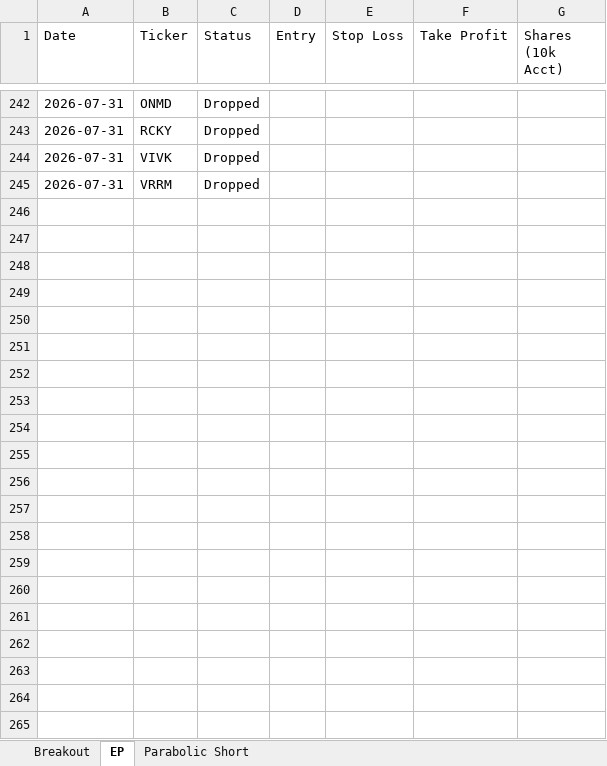
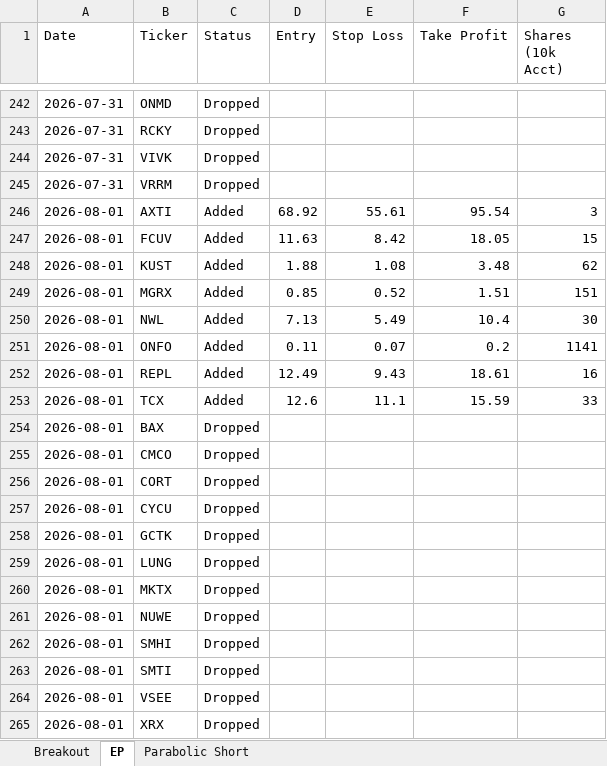
Before and after one commit to petarpanchev-lgtm/bug-free-umbrella, an Excel workbook: screener_history.xlsx, sheet EP, drawn as a sheet; only a part is shown, gaps mark what is left out; values as stored, in another font and other column widths than the file's, no borders; the diff names each change by its address in the sheet, - before the commit and + after, or states it on an @@ line.

```diff
--- a/screener_history.xlsx (sheet EP)
+++ b/screener_history.xlsx (sheet EP)
+row 246: 2026-08-01 | AXTI | Added | 68.92 | 55.61 | 95.54 | 3
+row 247: 2026-08-01 | FCUV | Added | 11.63 | 8.42 | 18.05 | 15
+row 248: 2026-08-01 | KUST | Added | 1.88 | 1.08 | 3.48 | 62
+row 249: 2026-08-01 | MGRX | Added | 0.85 | 0.52 | 1.51 | 151
+row 250: 2026-08-01 | NWL | Added | 7.13 | 5.49 | 10.4 | 30
+row 251: 2026-08-01 | ONFO | Added | 0.11 | 0.07 | 0.2 | 1141
+row 252: 2026-08-01 | REPL | Added | 12.49 | 9.43 | 18.61 | 16
+row 253: 2026-08-01 | TCX | Added | 12.6 | 11.1 | 15.59 | 33
+row 254: 2026-08-01 | BAX | Dropped
+row 255: 2026-08-01 | CMCO | Dropped
+row 256: 2026-08-01 | CORT | Dropped
+row 257: 2026-08-01 | CYCU | Dropped
+row 258: 2026-08-01 | GCTK | Dropped
+row 259: 2026-08-01 | LUNG | Dropped
+row 260: 2026-08-01 | MKTX | Dropped
+row 261: 2026-08-01 | NUWE | Dropped
+row 262: 2026-08-01 | SMHI | Dropped
+row 263: 2026-08-01 | SMTI | Dropped
+row 264: 2026-08-01 | VSEE | Dropped
+row 265: 2026-08-01 | XRX | Dropped
```
Also changed, not shown: sheet Breakout, sheet Parabolic Short.
